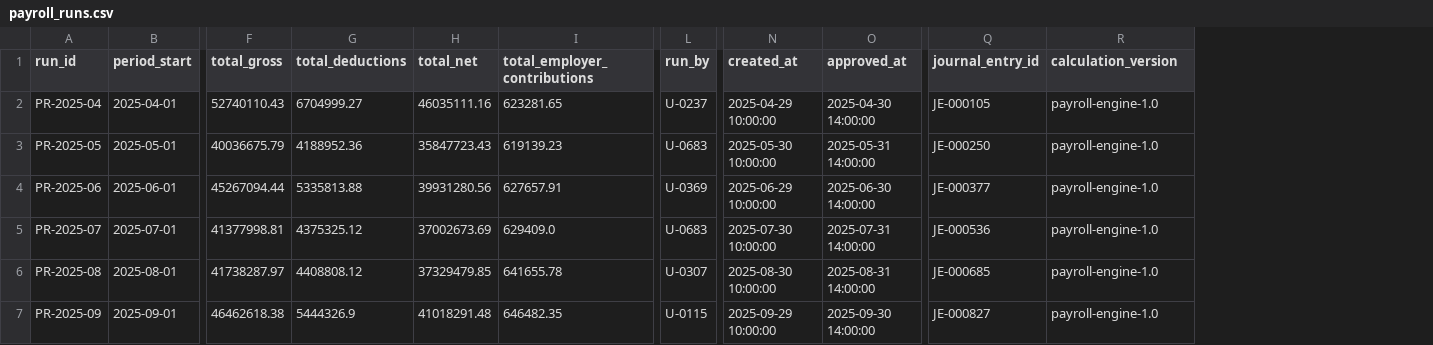
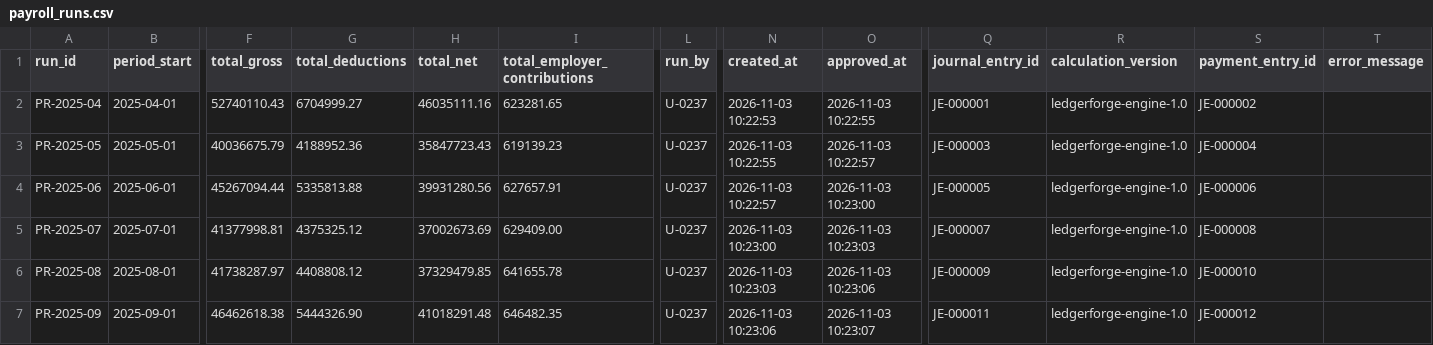
Before and after one commit to Ibrahim-507/ledgerforge, a CSV file: my_export/payroll_runs.csv, drawn as a sheet; only a part is shown, gaps mark what is left out; the diff covers the shown part only; the diff names each change by its address in the sheet, - before the commit and + after, or states it on an @@ line.

```diff
--- a/my_export/payroll_runs.csv
+++ b/my_export/payroll_runs.csv
+column S (payment_entry_id), rows 2-7: JE-000002 | JE-000004 | JE-000006 | JE-000008 | JE-000010 | JE-000012
+column T (error_message), empty
-N2 (created_at): 2025-04-29 10:00:00
+N2 (created_at): 2026-11-03 10:22:53
-O2 (approved_at): 2025-04-30 14:00:00
+O2 (approved_at): 2026-11-03 10:22:55
-Q2 (journal_entry_id): JE-000105
+Q2 (journal_entry_id): JE-000001
-R2:R7 (calculation_version): payroll-engine-1.0
+R2:R7 (calculation_version): ledgerforge-engine-1.0
-L3 (run_by): U-0683
+L3 (run_by): U-0237
-N3 (created_at): 2025-05-30 10:00:00
+N3 (created_at): 2026-11-03 10:22:55
-O3 (approved_at): 2025-05-31 14:00:00
+O3 (approved_at): 2026-11-03 10:22:57
-Q3 (journal_entry_id): JE-000250
+Q3 (journal_entry_id): JE-000003
-L4 (run_by): U-0369
+L4 (run_by): U-0237
-N4 (created_at): 2025-06-29 10:00:00
+N4 (created_at): 2026-11-03 10:22:57
-O4 (approved_at): 2025-06-30 14:00:00
+O4 (approved_at): 2026-11-03 10:23:00
-Q4 (journal_entry_id): JE-000377
+Q4 (journal_entry_id): JE-000005
-I5 (total_employer_contributions): 629409.0
+I5 (total_employer_contributions): 629409.00
-L5 (run_by): U-0683
+L5 (run_by): U-0237
-N5 (created_at): 2025-07-30 10:00:00
+N5 (created_at): 2026-11-03 10:23:00
-O5 (approved_at): 2025-07-31 14:00:00
+O5 (approved_at): 2026-11-03 10:23:03
-Q5 (journal_entry_id): JE-000536
+Q5 (journal_entry_id): JE-000007
-L6 (run_by): U-0307
+L6 (run_by): U-0237
-N6 (created_at): 2025-08-30 10:00:00
+N6 (created_at): 2026-11-03 10:23:03
-O6 (approved_at): 2025-08-31 14:00:00
+O6 (approved_at): 2026-11-03 10:23:06
-Q6 (journal_entry_id): JE-000685
+Q6 (journal_entry_id): JE-000009
-G7 (total_deductions): 5444326.9
+G7 (total_deductions): 5444326.90
-L7 (run_by): U-0115
+L7 (run_by): U-0237
-N7 (created_at): 2025-09-29 10:00:00
+N7 (created_at): 2026-11-03 10:23:06
-O7 (approved_at): 2025-09-30 14:00:00
+O7 (approved_at): 2026-11-03 10:23:07
-Q7 (journal_entry_id): JE-000827
+Q7 (journal_entry_id): JE-000011
```
Also changed, not shown: 68 edited cells elsewhere in this file, my_export/journal_entries.csv, my_export/journal_lines.csv, 11 other files.
